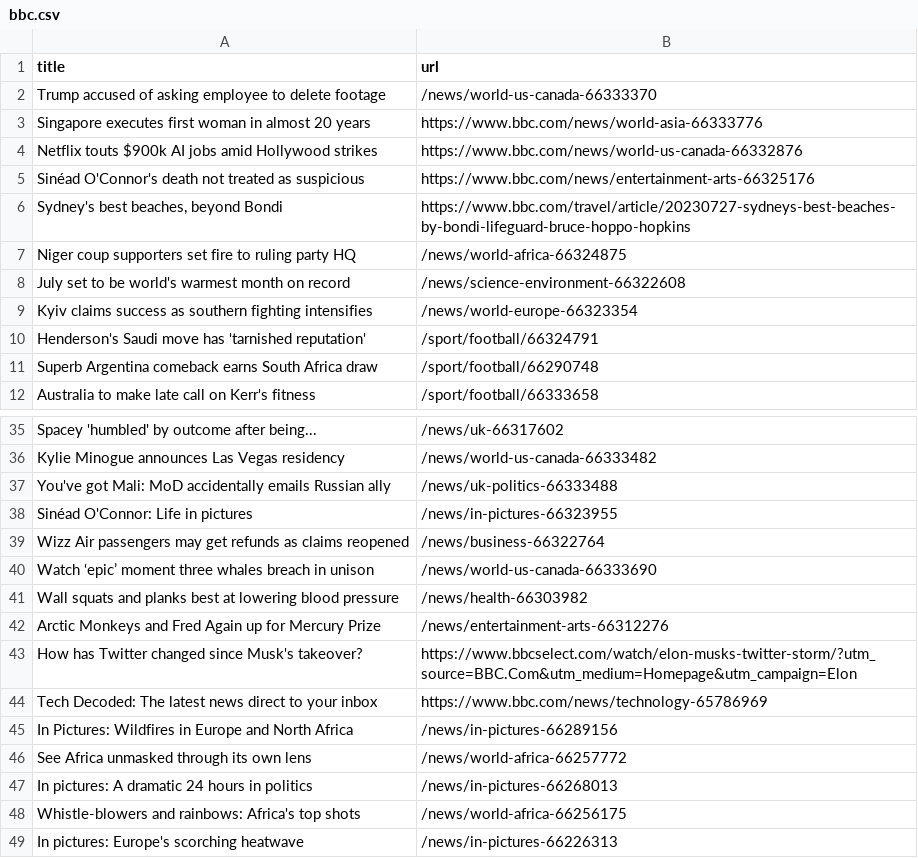
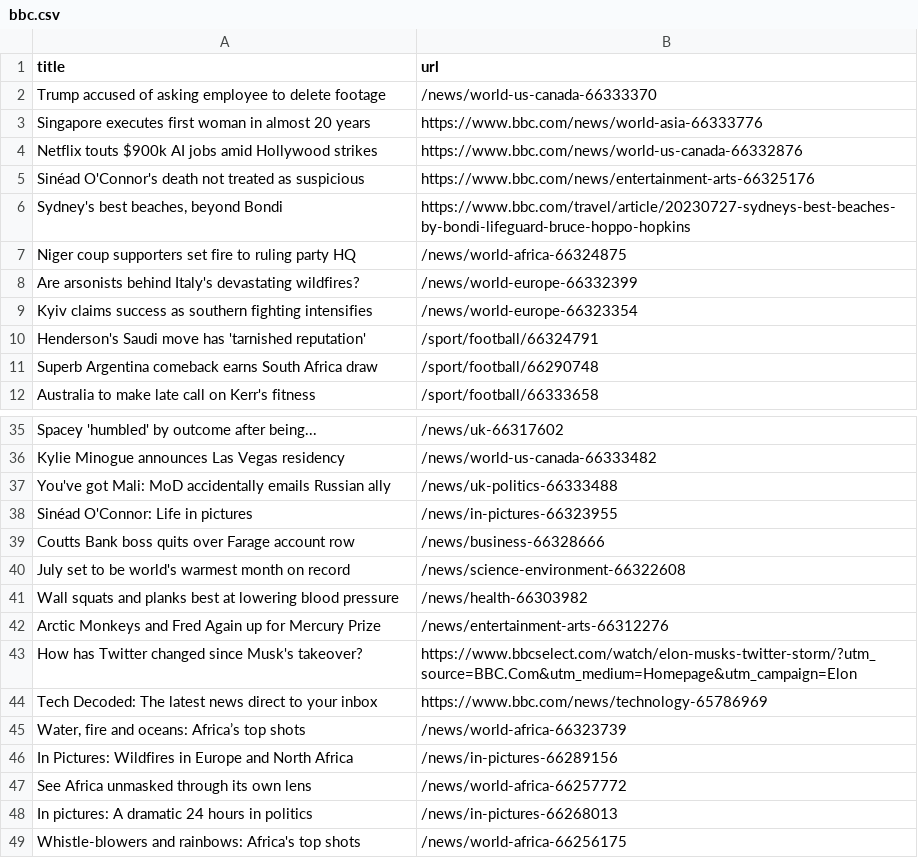
Before and after one commit to ramanshreya/automatic-scraper, a CSV file: bbc.csv, drawn as a sheet; only a part is shown, gaps mark what is left out.

```diff
--- a/bbc.csv
+++ b/bbc.csv
@@ -7,3 +7,3 @@ Sinéad O'Connor's death not treated as suspicious,https://www.bbc.com/news/ente
 Niger coup supporters set fire to ruling party HQ,/news/world-africa-66324875
-July set to be world's warmest month on record,/news/science-environment-66322608
+Are arsonists behind Italy's devastating wildfires?,/news/world-europe-66332399
 Kyiv claims success as southern fighting intensifies,/news/world-europe-66323354
@@ -38,4 +38,4 @@ You've got Mali: MoD accidentally emails Russian ally,/news/uk-politics-66333488
 Sinéad O'Connor: Life in pictures,/news/in-pictures-66323955
-Wizz Air passengers may get refunds as claims reopened,/news/business-66322764
-Watch ‘epic’ moment three whales breach in unison,/news/world-us-canada-66333690
+Coutts Bank boss quits over Farage account row,/news/business-66328666
+July set to be world's warmest month on record,/news/science-environment-66322608
 Wall squats and planks best at lowering blood pressure,/news/health-66303982
@@ -44,2 +44,3 @@ How has Twitter changed since Musk's takeover?,https://www.bbcselect.com/watch/e
 Tech Decoded: The latest news direct to your inbox,https://www.bbc.com/news/technology-65786969
+"Water, fire and oceans: Africa’s top shots",/news/world-africa-66323739
 In Pictures: Wildfires in Europe and North Africa,/news/in-pictures-66289156
@@ -48,2 +49 @@ In pictures: A dramatic 24 hours in politics,/news/in-pictures-66268013
 Whistle-blowers and rainbows: Africa's top shots,/news/world-africa-66256175
-In pictures: Europe's scorching heatwave,/news/in-pictures-66226313
```
